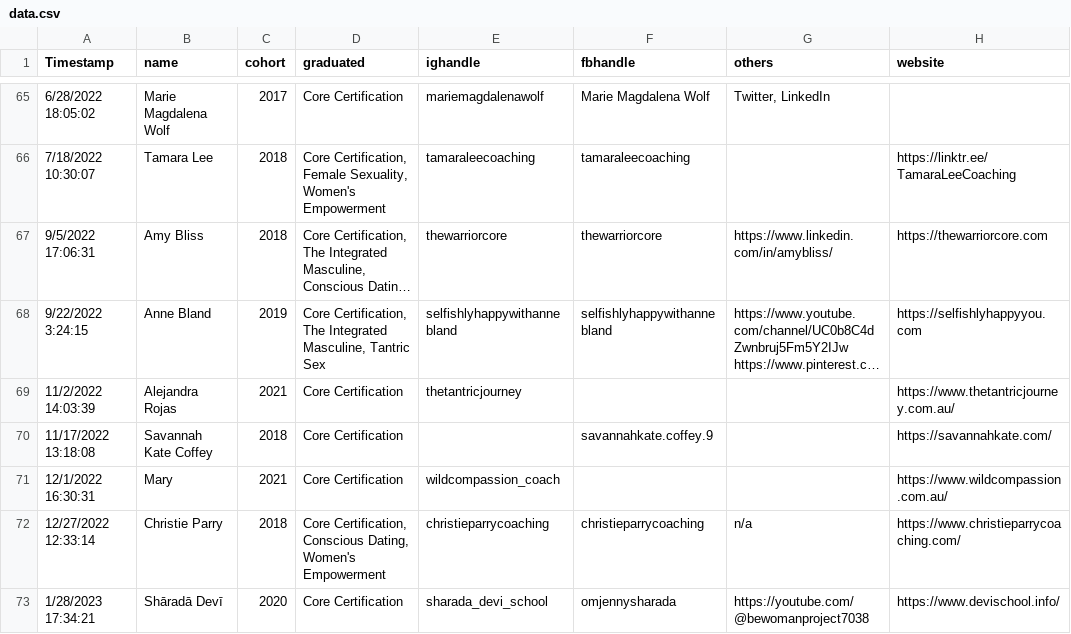
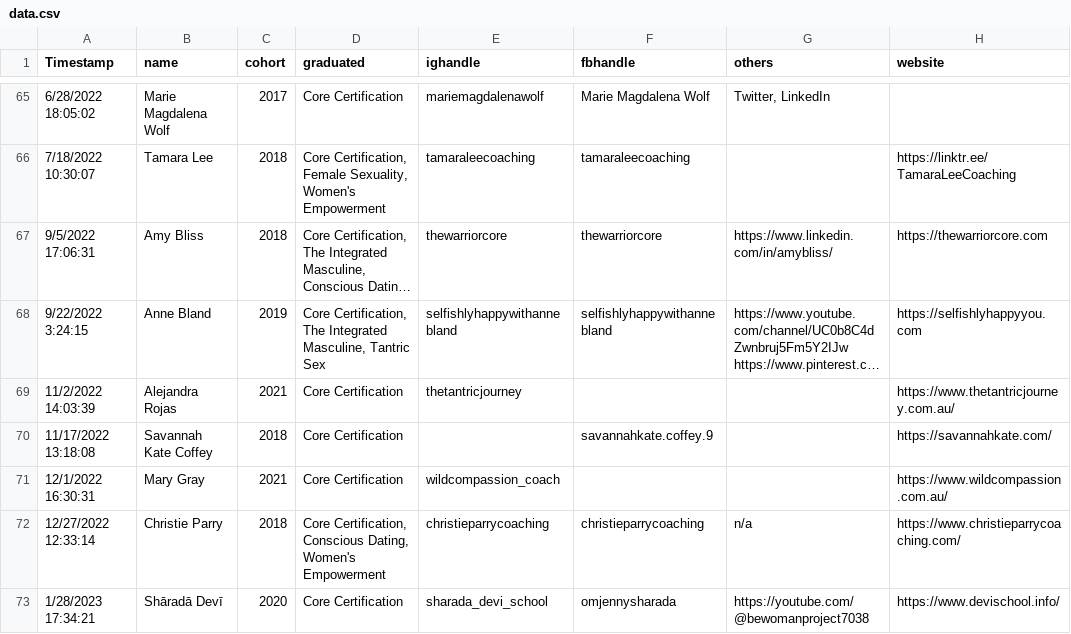
Before and after one commit to irinamork/vitadirectory, a CSV file: src/data/data.csv, drawn as a sheet; only a part is shown, gaps mark what is left out; long unchanged cells end in …; the diff names each change by its address in the sheet, - before the commit and + after, or states it on an @@ line.

Commit message:
Mary Gray name correction

```diff
--- a/src/data/data.csv
+++ b/src/data/data.csv
-B71 (name): Mary
+B71 (name): Mary Gray
```
